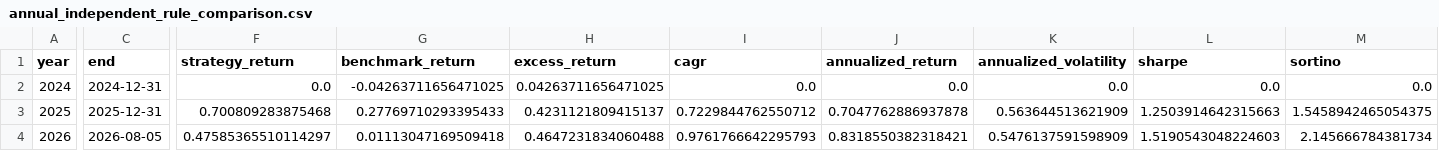
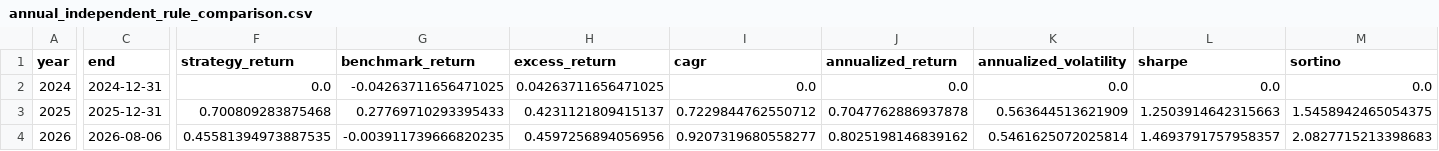
Before and after one commit to dgsirius/momentum_stockpick, a CSV file: docs/hk_er_3_8_20_20b_stock_connect/annual_independent_rule_comparison.csv, drawn as a sheet; only a part is shown, gaps mark what is left out; the diff covers the shown part only; the diff names each change by its address in the sheet, - before the commit and + after, or states it on an @@ line.

```diff
--- a/docs/hk_er_3_8_20_20b_stock_connect/annual_independent_rule_comparison.csv
+++ b/docs/hk_er_3_8_20_20b_stock_connect/annual_independent_rule_comparison.csv
-C4 (end): 2026-08-05
+C4 (end): 2026-08-06
-F4 (strategy_return): 0.47585365510114297
+F4 (strategy_return): 0.45581394973887535
-G4 (benchmark_return): 0.01113047169509418
+G4 (benchmark_return): -0.003911739666820235
-H4 (excess_return): 0.4647231834060488
+H4 (excess_return): 0.4597256894056956
-I4 (cagr): 0.9761766642295793
+I4 (cagr): 0.9207319680558277
-J4 (annualized_return): 0.8318550382318421
+J4 (annualized_return): 0.8025198146839162
-K4 (annualized_volatility): 0.5476137591598909
+K4 (annualized_volatility): 0.5461625072025814
-L4 (sharpe): 1.5190543048224603
+L4 (sharpe): 1.4693791757958357
-M4 (sortino): 2.145666784381734
+M4 (sortino): 2.0827715213398683
```
Also changed, not shown: 3 edited cells elsewhere in this file, docs/hk_er_3_8_20_20b_stock_connect/current_holdings.csv, docs/hk_er_3_8_20_20b_stock_connect/daily_nav.csv, 33 other files.
